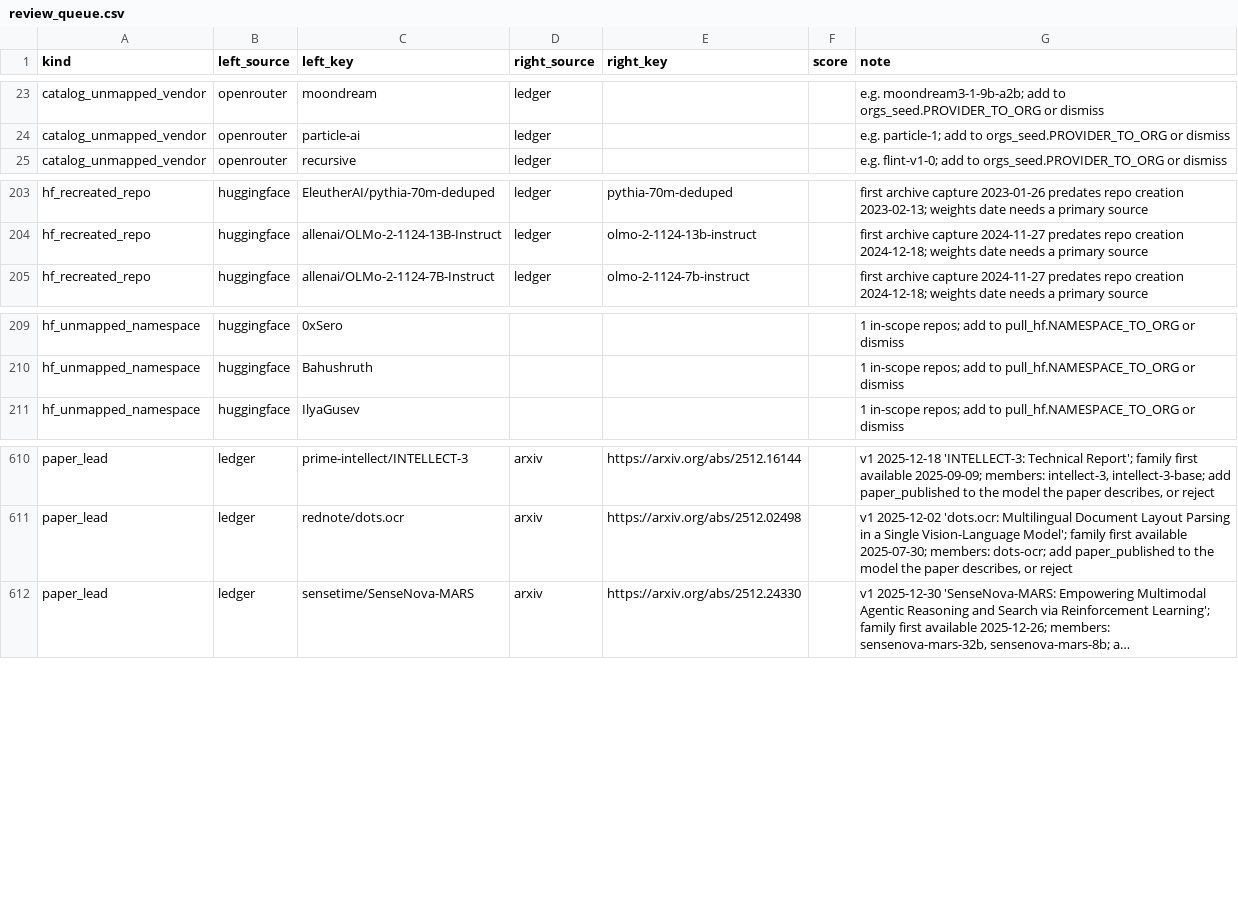
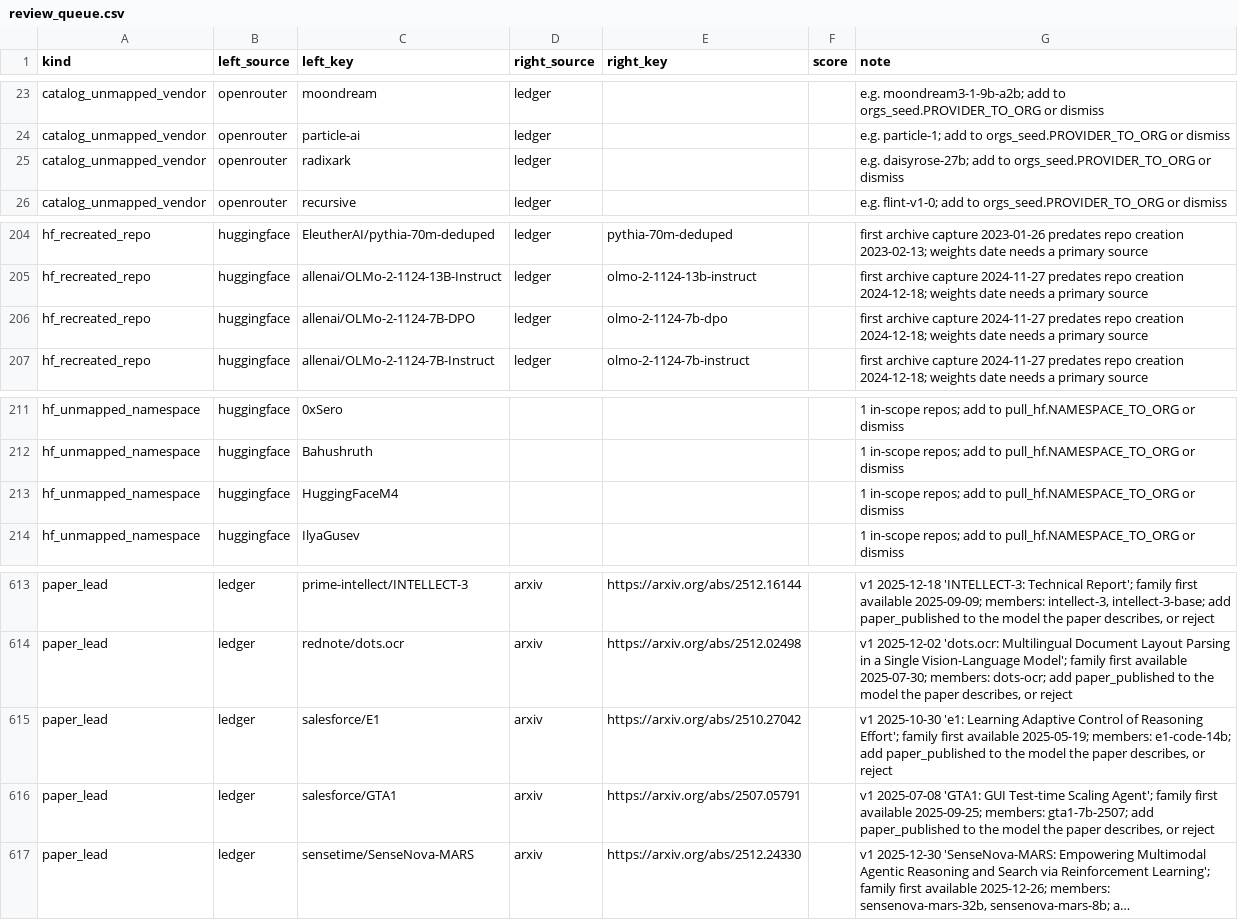
Before and after one commit to YasamanAnsari/llm-ledger, a CSV file: data/staging/review_queue.csv, drawn as a sheet; only a part is shown, gaps mark what is left out; long unchanged cells end in …; the diff names each change by its address in the sheet, - before the commit and + after, or states it on an @@ line.

```diff
--- a/data/staging/review_queue.csv
+++ b/data/staging/review_queue.csv
+row 25: catalog_unmapped_vendor | openrouter | radixark | ledger |  |  | e.g. daisyrose-27b; add to orgs_seed.PROVIDER_TO_ORG or dismiss
+row 206: hf_recreated_repo | huggingface | allenai/OLMo-2-1124-7B-DPO | ledger | olmo-2-1124-7b-dpo |  | first archive capture 2024-11-27 predates repo creation 2024-12-18; weights date needs a primary source
+row 213: hf_unmapped_namespace | huggingface | HuggingFaceM4 |  |  |  | 1 in-scope repos; add to pull_hf.NAMESPACE_TO_ORG or dismiss
+row 615: paper_lead | ledger | salesforce/E1 | arxiv | https://arxiv.org/abs/2510.27042 |  | v1 2025-10-30 'e1: Learning Adaptive Control of Reasoning Effort'; family first available 2025-05-19; members: e1-code-14b; add paper_published to the model the paper describes, or reject
+row 616: paper_lead | ledger | salesforce/GTA1 | arxiv | https://arxiv.org/abs/2507.05791 |  | v1 2025-07-08 'GTA1: GUI Test-time Scaling Agent'; family first available 2025-09-25; members: gta1-7b-2507; add paper_published to the model the paper describes, or reject
```
Also changed, not shown: data/core/claims.csv, data/core/events.csv, 40 other files.
